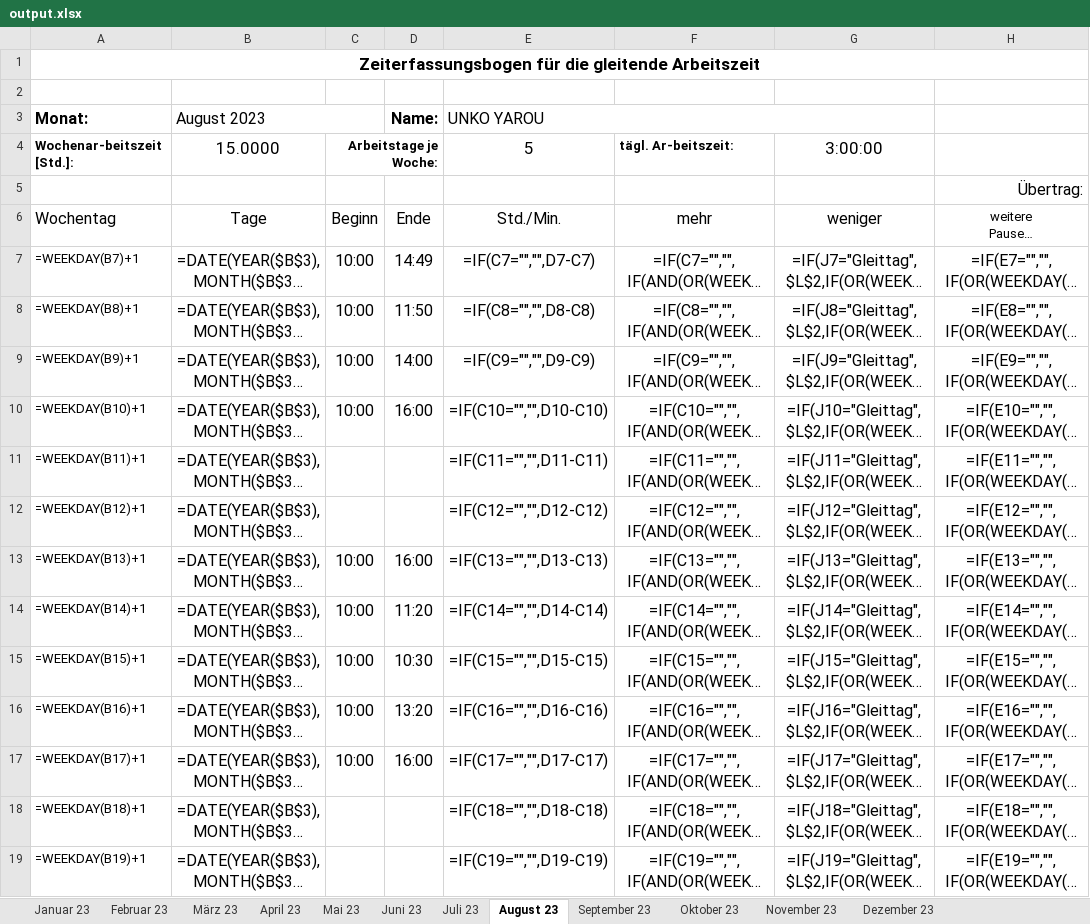
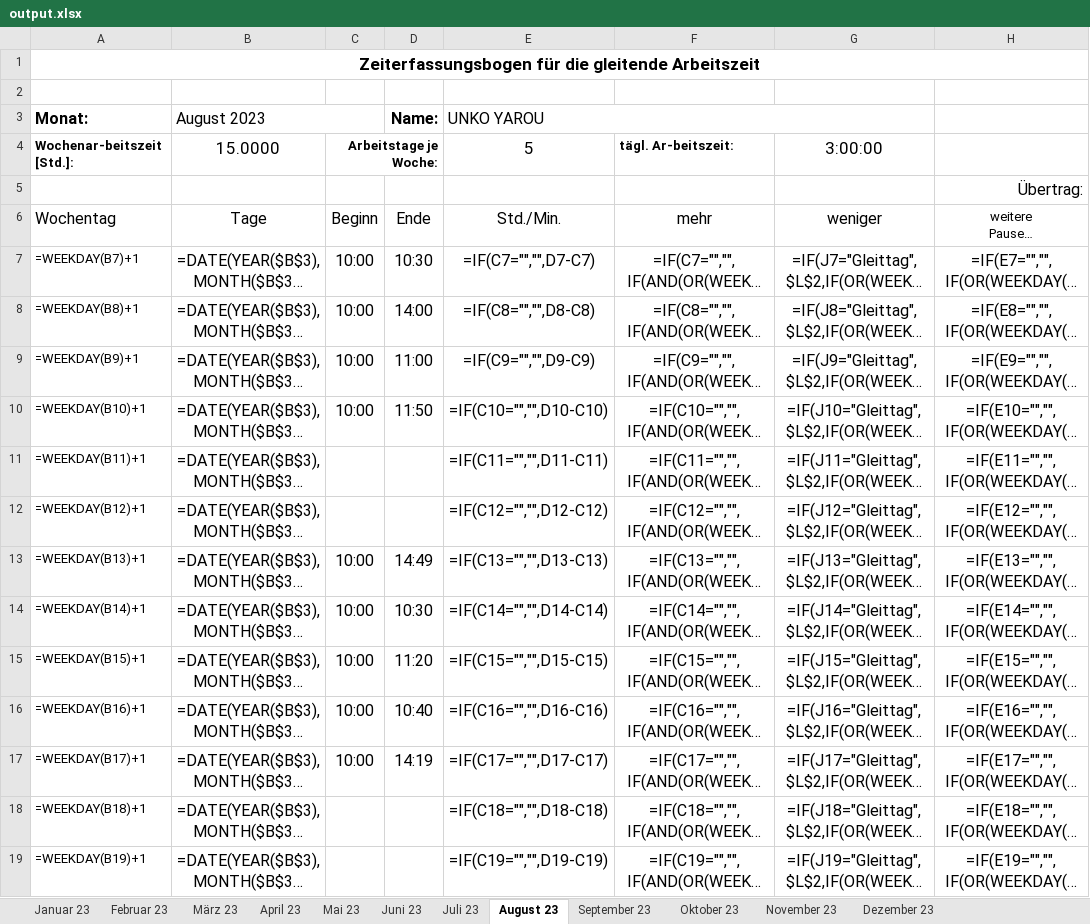
Before and after one commit to PraxTube/work-hours-generator, an Excel workbook: output.xlsx, sheet August 23, drawn as a sheet; only a part is shown; long unchanged cells end in …; values as stored, in another font and other column widths than the file's, no borders; formulas without a stored value are shown as written; conditional formats not drawn; the diff covers the shown part only; the diff names each change by its address in the sheet, - before the commit and + after, or states it on an @@ line.

```diff
--- a/output.xlsx (sheet August 23)
+++ b/output.xlsx (sheet August 23)
-D7 (Name:): 14:49
+D7 (Name:): 10:30
-D8 (Name:): 11:50
+D8 (Name:): 14:00
-D9 (Name:): 14:00
+D9 (Name:): 11:00
-D10 (Name:): 16:00
+D10 (Name:): 11:50
-D13 (Name:): 16:00
+D13 (Name:): 14:49
-D14 (Name:): 11:20
+D14 (Name:): 10:30
-D15 (Name:): 10:30
+D15 (Name:): 11:20
-D16 (Name:): 13:20
+D16 (Name:): 10:40
-D17 (Name:): 16:00
+D17 (Name:): 14:19
```
Also changed, not shown: 14 edited cells elsewhere in this sheet, sheet März 23, sheet Juni 23, sheet Mai 23, sheet Juli 23, sheet Dezember 23, sheet November 23, 5 more sheets, 4 other files.
